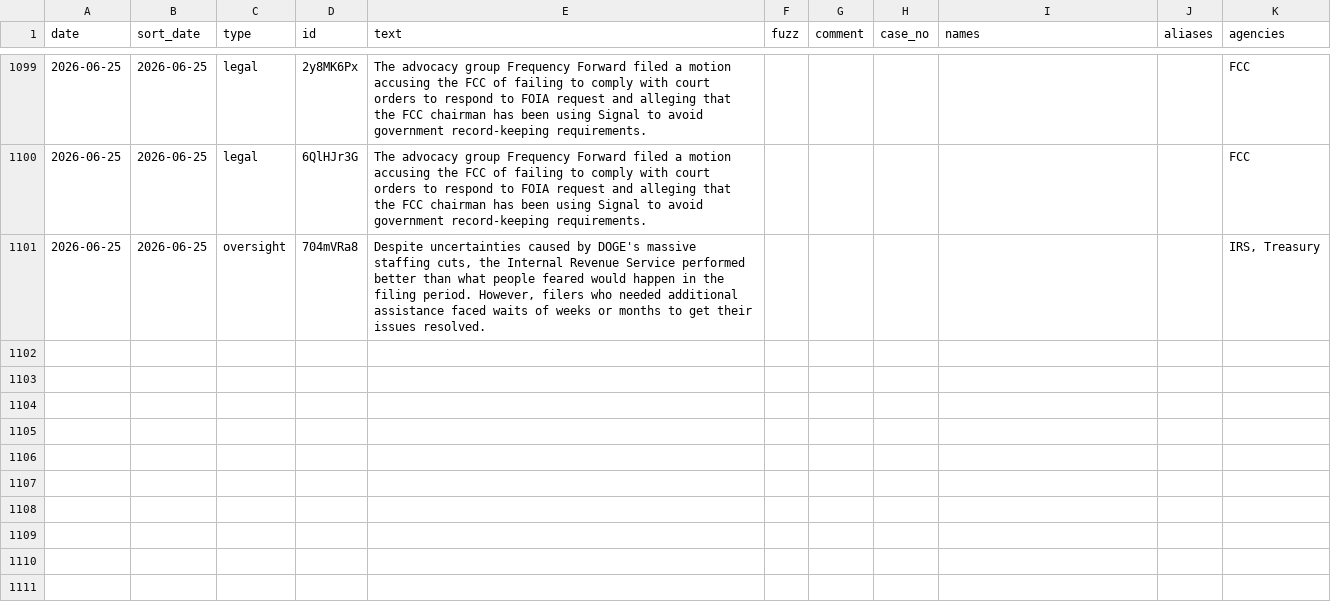
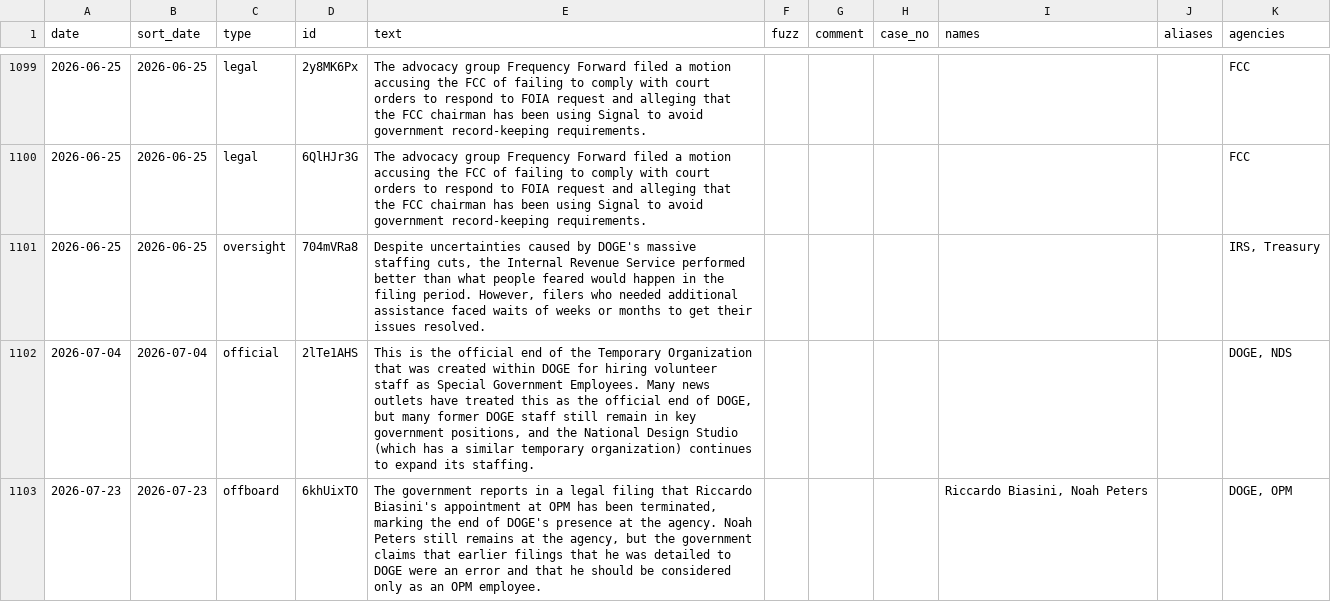
Before and after one commit to harrisj/doge_track, a CSV file: src/csv/events.csv, drawn as a sheet; only a part is shown, gaps mark what is left out; the diff names each change by its address in the sheet, - before the commit and + after, or states it on an @@ line.

Commit message:
Added a few July events

```diff
--- a/src/csv/events.csv
+++ b/src/csv/events.csv
+row 1102: 2026-07-04 | 2026-07-04 | official | 2lTe1AHS | This is the official end of the Temporary Organization that was created within DOGE for hiring volunteer staff as Special Government Employees. Many news outlets have treated this as the official end of DOGE, but many former DOGE staff still remain in key government positions, and the National Design Studio (which has a similar temporary organization) continues to expand its staffing. |  |  |  |  |  | DOGE, NDS
+row 1103: 2026-07-23 | 2026-07-23 | offboard | 6khUixTO | The government reports in a legal filing that Riccardo Biasini's appointment at OPM has been terminated, marking the end of DOGE's presence at the agency. Noah Peters still remains at the agency, but the government claims that earlier filings that he was detailed to DOGE were an error and that he should be considered only as an OPM employee. |  |  |  | Riccardo Biasini, Noah Peters |  | DOGE, OPM
```
Also changed, not shown: src/csv/agencies.csv, 3 other files.
